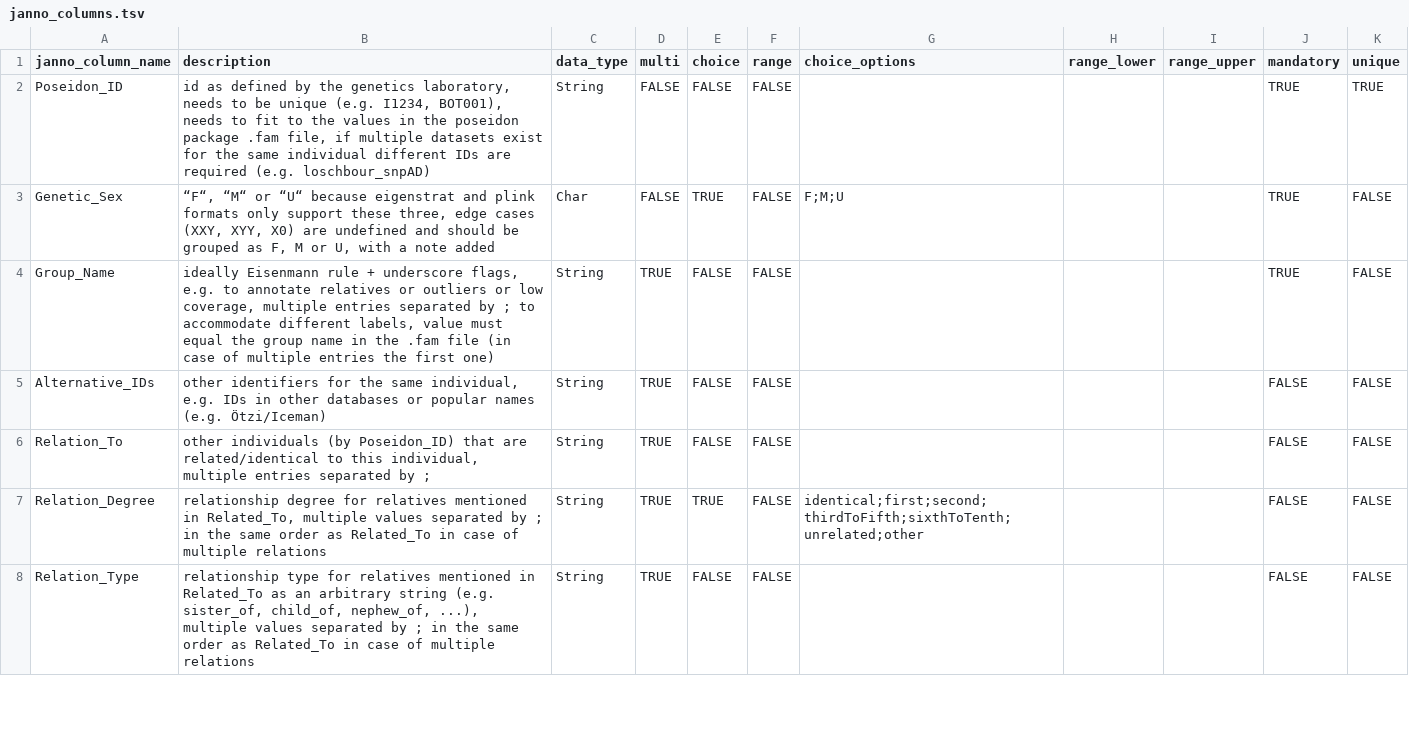
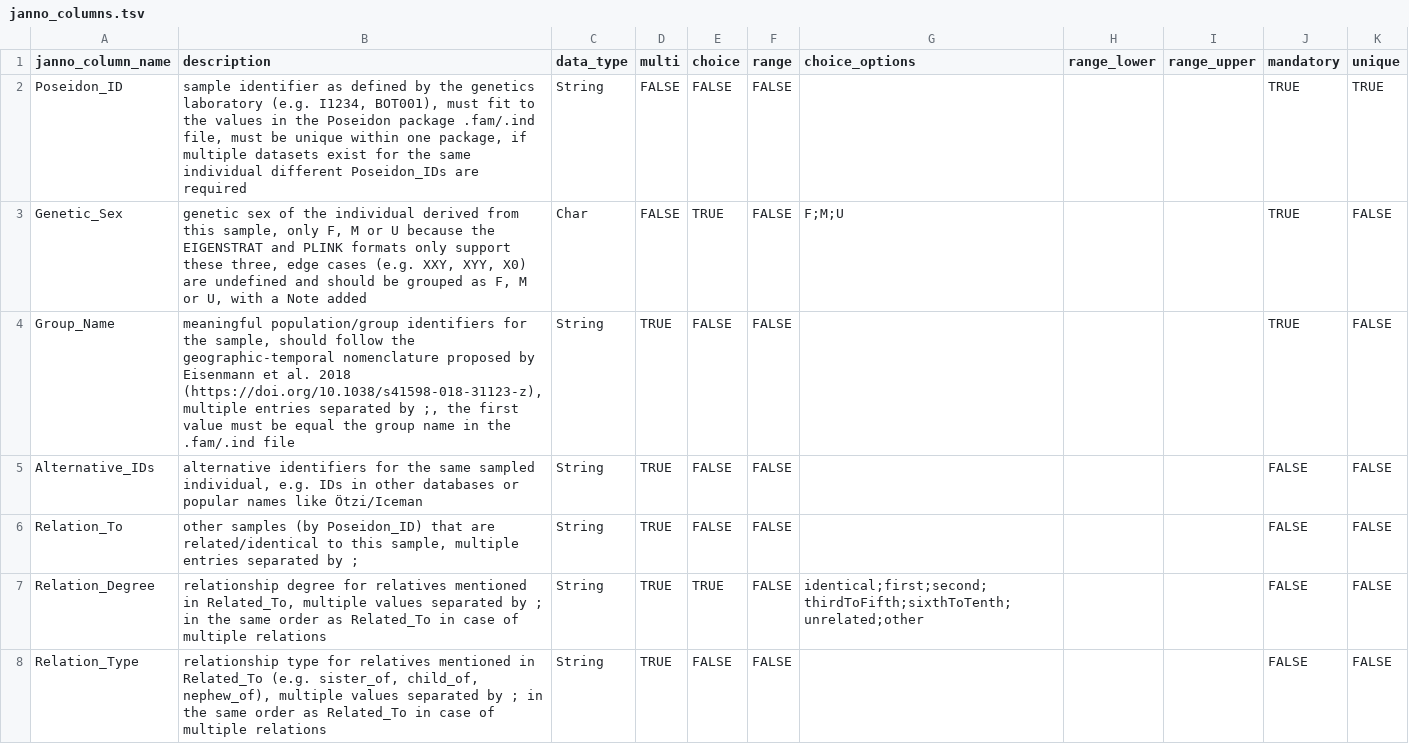
Before and after one commit to poseidon-framework/poseidon-schema, a TSV file: janno_columns.tsv, drawn as a sheet; only a part is shown; the diff covers the shown part only.

```diff
--- a/janno_columns.tsv
+++ b/janno_columns.tsv
@@ -1,8 +1,8 @@
 janno_column_name	description	data_type	multi	choice	range	choice_options	range_lower	range_upper	mandatory	unique
-Poseidon_ID	id as defined by the genetics laboratory, needs to be unique (e.g. I1234, BOT001), needs to fit to the values in the poseidon package .fam file, if multiple datasets exist for the same individual different IDs are required (e.g. loschbour_snpAD)	String	FALSE	FALSE	FALSE				TRUE	TRUE
-Genetic_Sex	“F“, “M“ or “U“ because eigenstrat and plink formats only support these three, edge cases (XXY, XYY, X0) are undefined and should be grouped as F, M or U, with a note added	Char	FALSE	TRUE	FALSE	F;M;U			TRUE	FALSE
-Group_Name	ideally Eisenmann rule + underscore flags, e.g. to annotate relatives or outliers or low coverage, multiple entries separated by ; to accommodate different labels, value must equal the group name in the .fam file (in case of multiple entries the first one)	String	TRUE	FALSE	FALSE				TRUE	FALSE
-Alternative_IDs	other identifiers for the same individual, e.g. IDs in other databases or popular names (e.g. Ötzi/Iceman)	String	TRUE	FALSE	FALSE				FALSE	FALSE
-Relation_To	other individuals (by Poseidon_ID) that are related/identical to this individual, multiple entries separated by ;	String	TRUE	FALSE	FALSE				FALSE	FALSE
+Poseidon_ID	sample identifier as defined by the genetics laboratory (e.g. I1234, BOT001), must fit to the values in the Poseidon package .fam/.ind file, must be unique within one package, if multiple datasets exist for the same individual different Poseidon_IDs are required	String	FALSE	FALSE	FALSE				TRUE	TRUE
+Genetic_Sex	genetic sex of the individual derived from this sample, only F, M or U because the EIGENSTRAT and PLINK formats only support these three, edge cases (e.g. XXY, XYY, X0) are undefined and should be grouped as F, M or U, with a Note added	Char	FALSE	TRUE	FALSE	F;M;U			TRUE	FALSE
+Group_Name	meaningful population/group identifiers for the sample, should follow the geographic-temporal nomenclature proposed by Eisenmann et al. 2018 (https://doi.org/10.1038/s41598-018-31123-z), multiple entries separated by ;, the first value must be equal the group name in the .fam/.ind file	String	TRUE	FALSE	FALSE				TRUE	FALSE
+Alternative_IDs	alternative identifiers for the same sampled individual, e.g. IDs in other databases or popular names like Ötzi/Iceman	String	TRUE	FALSE	FALSE				FALSE	FALSE
+Relation_To	other samples (by Poseidon_ID) that are related/identical to this sample, multiple entries separated by ;	String	TRUE	FALSE	FALSE				FALSE	FALSE
 Relation_Degree	relationship degree for relatives mentioned in Related_To, multiple values separated by ; in the same order as Related_To in case of multiple relations	String	TRUE	TRUE	FALSE	identical;first;second;thirdToFifth;sixthToTenth;unrelated;other			FALSE	FALSE
-Relation_Type	relationship type for relatives mentioned in Related_To as an arbitrary string (e.g. sister_of, child_of, nephew_of, ...), multiple values separated by ; in the same order as Related_To in case of multiple relations	String	TRUE	FALSE	FALSE				FALSE	FALSE
+Relation_Type	relationship type for relatives mentioned in Related_To (e.g. sister_of, child_of, nephew_of), multiple values separated by ; in the same order as Related_To in case of multiple relations	String	TRUE	FALSE	FALSE				FALSE	FALSE
```
Also changed, not shown: 36 edited cells elsewhere in this file.
